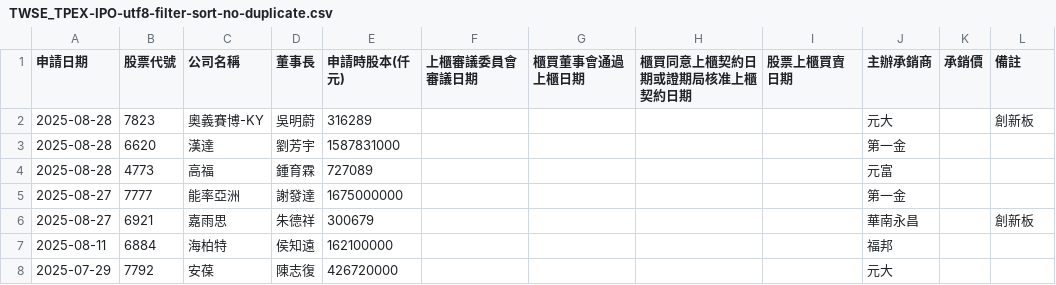
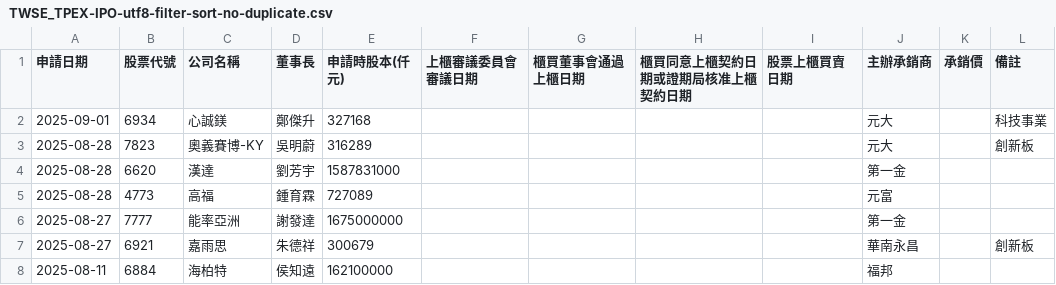
Before and after one commit to wenchiehlee/Selenium-Actions.IPO, a CSV file: TWSE_TPEX-IPO-utf8-filter-sort-no-duplicate.csv, drawn as a sheet; only a part is shown; the shorter side is filled out with more unchanged rows.

```diff
--- a/TWSE_TPEX-IPO-utf8-filter-sort-no-duplicate.csv
+++ b/TWSE_TPEX-IPO-utf8-filter-sort-no-duplicate.csv
@@ -1,2 +1,3 @@
 申請日期,股票代號,公司名稱,董事長,申請時股本(仟元),上櫃審議委員會審議日期,櫃買董事會通過上櫃日期,櫃買同意上櫃契約日期或證期局核准上櫃契約日期,股票上櫃買賣日期,主辦承銷商,承銷價,備註
+2025-09-01,6934,心誠鎂,鄭傑升,327168,,,,,元大,,科技事業
 2025-08-28,7823,奧義賽博-KY,吳明蔚,316289,,,,,元大,,創新板
```
Also changed, not shown: TWSE-IPO-utf8-filter.csv, TWSE-IPO-utf8.csv, 14 other files.
